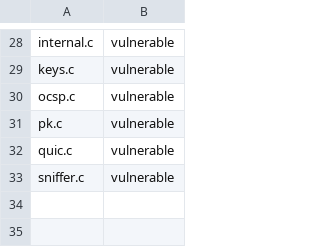
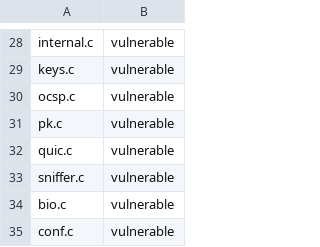
Before and after one commit to miroslawstaron/cybersecurity_pattern_analysis_system, a CSV file: workdir/results/result.csv, drawn as a sheet; only a part is shown, gaps mark what is left out.

```diff
--- a/workdir/results/result.csv
+++ b/workdir/results/result.csv
@@ -33 +33,3 @@ quic.c,vulnerable
 sniffer.c,vulnerable
+bio.c,vulnerable
+conf.c,vulnerable
```
Also changed, not shown: workdir/results/result_ccflex.csv, 4 other files.
